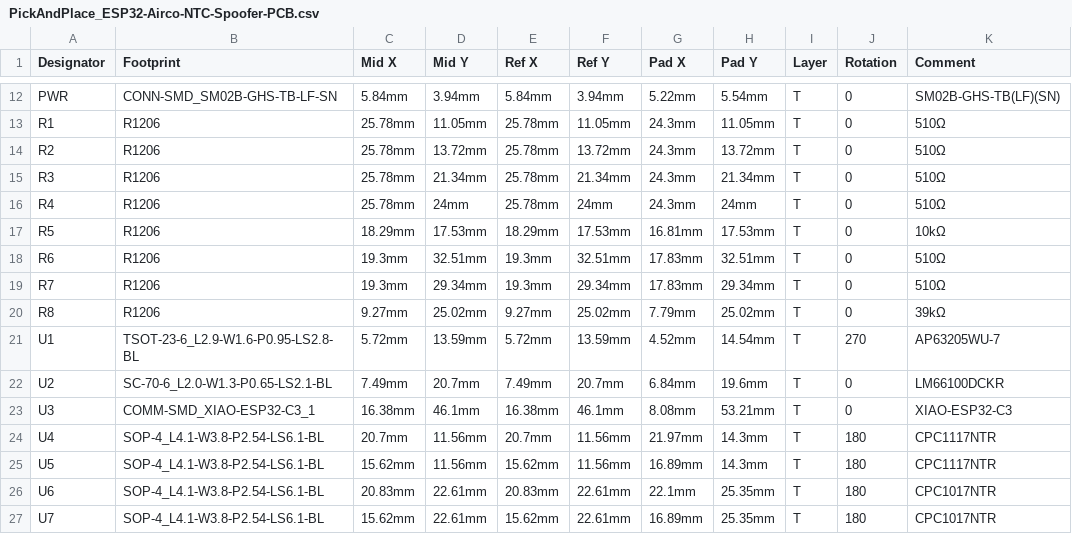
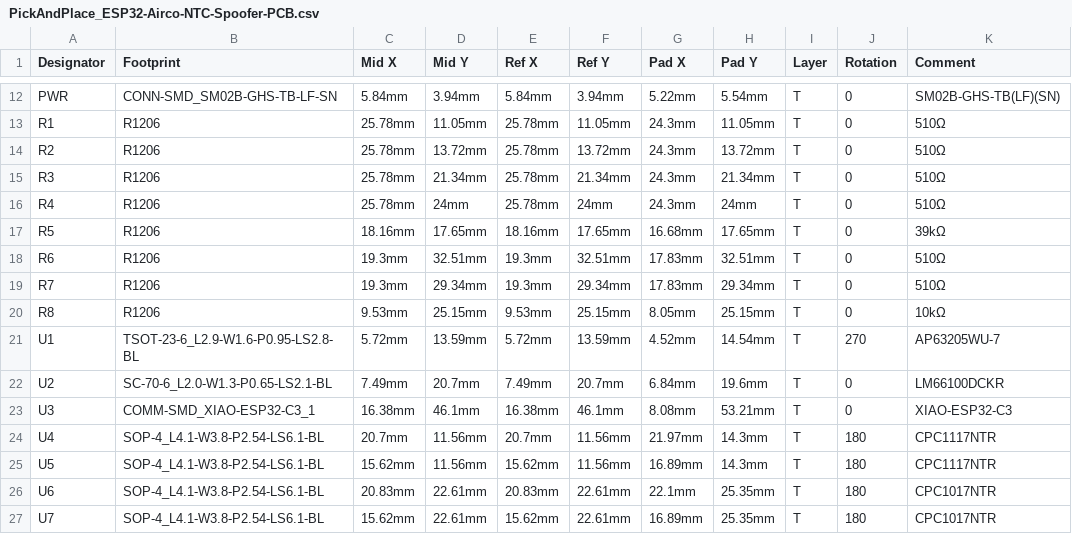
Before and after one commit to S1146468/ESP32-Airco-NTC-Spoofer, a CSV file: hardware/assembly/PickAndPlace_ESP32-Airco-NTC-Spoofer-PCB.csv, drawn as a sheet; only a part is shown, gaps mark what is left out; the diff names each change by its address in the sheet, - before the commit and + after, or states it on an @@ line.

```diff
--- a/hardware/assembly/PickAndPlace_ESP32-Airco-NTC-Spoofer-PCB.csv
+++ b/hardware/assembly/PickAndPlace_ESP32-Airco-NTC-Spoofer-PCB.csv
-C17 (Mid X): 18.29mm
+C17 (Mid X): 18.16mm
-D17 (Mid Y): 17.53mm
+D17 (Mid Y): 17.65mm
-E17 (Ref X): 18.29mm
+E17 (Ref X): 18.16mm
-F17 (Ref Y): 17.53mm
+F17 (Ref Y): 17.65mm
-G17 (Pad X): 16.81mm
+G17 (Pad X): 16.68mm
-H17 (Pad Y): 17.53mm
+H17 (Pad Y): 17.65mm
-K17 (Comment): 10kΩ
+K17 (Comment): 39kΩ
-C20 (Mid X): 9.27mm
+C20 (Mid X): 9.53mm
-D20 (Mid Y): 25.02mm
+D20 (Mid Y): 25.15mm
-E20 (Ref X): 9.27mm
+E20 (Ref X): 9.53mm
-F20 (Ref Y): 25.02mm
+F20 (Ref Y): 25.15mm
-G20 (Pad X): 7.79mm
+G20 (Pad X): 8.05mm
-H20 (Pad Y): 25.02mm
+H20 (Pad Y): 25.15mm
-K20 (Comment): 39kΩ
+K20 (Comment): 10kΩ
```
Also changed, not shown: hardware/bom/BOM_ESP32-Airco-NTC-Spoofer.csv, 22 other files.
